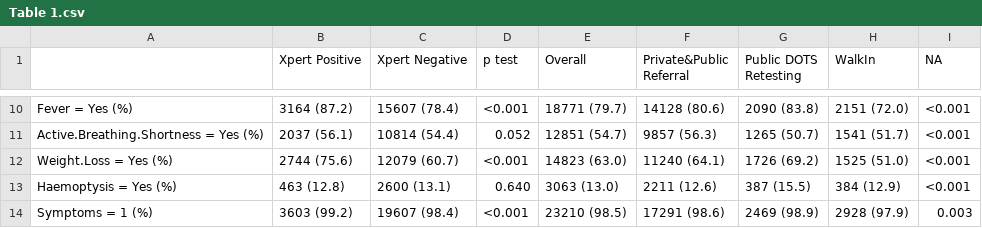
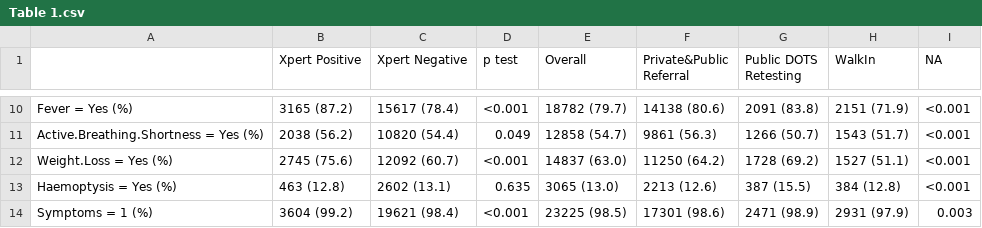
Before and after one commit to ZZQin/MachineBGD, a CSV file: Results/Table 1.csv, drawn as a sheet; only a part is shown, gaps mark what is left out; the diff covers the shown part only.

```diff
--- a/Results/Table 1.csv
+++ b/Results/Table 1.csv
@@ -10,5 +10,5 @@
-"Fever = Yes (%)","3164 (87.2)","15607 (78.4)","<0.001","18771 (79.7)","14128 (80.6)","2090 (83.8)","2151 (72.0)","<0.001"
-"Active.Breathing.Shortness = Yes (%)","2037 (56.1)","10814 (54.4)","0.052","12851 (54.7)","9857 (56.3)","1265 (50.7)","1541 (51.7)","<0.001"
-"Weight.Loss = Yes (%)","2744 (75.6)","12079 (60.7)","<0.001","14823 (63.0)","11240 (64.1)","1726 (69.2)","1525 (51.0)","<0.001"
-"Haemoptysis = Yes (%)","463 (12.8)","2600 (13.1)","0.640","3063 (13.0)","2211 (12.6)","387 (15.5)","384 (12.9)","<0.001"
-"Symptoms = 1 (%)","3603 (99.2)","19607 (98.4)","<0.001","23210 (98.5)","17291 (98.6)","2469 (98.9)","2928 (97.9)","0.003"
+"Fever = Yes (%)","3165 (87.2)","15617 (78.4)","<0.001","18782 (79.7)","14138 (80.6)","2091 (83.8)","2151 (71.9)","<0.001"
+"Active.Breathing.Shortness = Yes (%)","2038 (56.2)","10820 (54.4)","0.049","12858 (54.7)","9861 (56.3)","1266 (50.7)","1543 (51.7)","<0.001"
+"Weight.Loss = Yes (%)","2745 (75.6)","12092 (60.7)","<0.001","14837 (63.0)","11250 (64.2)","1728 (69.2)","1527 (51.1)","<0.001"
+"Haemoptysis = Yes (%)","463 (12.8)","2602 (13.1)","0.635","3065 (13.0)","2213 (12.6)","387 (15.5)","384 (12.8)","<0.001"
+"Symptoms = 1 (%)","3604 (99.2)","19621 (98.4)","<0.001","23225 (98.5)","17301 (98.6)","2471 (98.9)","2931 (97.9)","0.003"
```
Also changed, not shown: 2 added rows and 105 edited cells elsewhere in this file, Results/aucTable.csv, Results/humanAI.csv, 55 other files.
